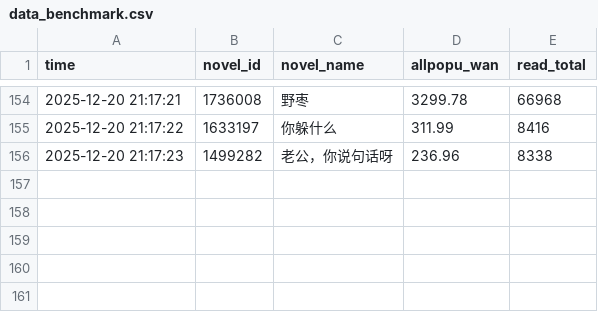
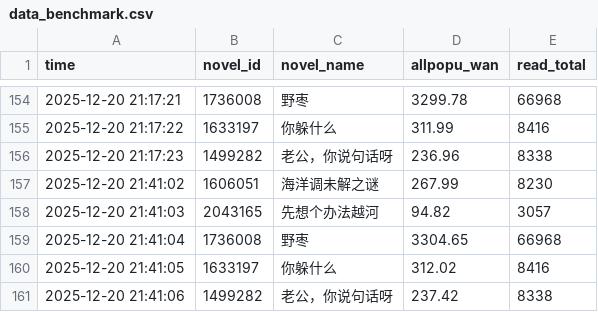
Before and after one commit to redgingseng/cpdata.io, a CSV file: data_benchmark.csv, drawn as a sheet; only a part is shown, gaps mark what is left out.

```diff
--- a/data_benchmark.csv
+++ b/data_benchmark.csv
@@ -156 +156,6 @@
 2025-12-20 21:17:23,1499282,老公，你说句话呀,236.96,8338
+2025-12-20 21:41:02,1606051,海洋调未解之谜,267.99,8230
+2025-12-20 21:41:03,2043165,先想个办法越河,94.82,3057
+2025-12-20 21:41:04,1736008,野枣,3304.65,66968
+2025-12-20 21:41:05,1633197,你躲什么,312.02,8416
+2025-12-20 21:41:06,1499282,老公，你说句话呀,237.42,8338
```
Also changed, not shown: data.csv, data_island.csv, 1 other file.
